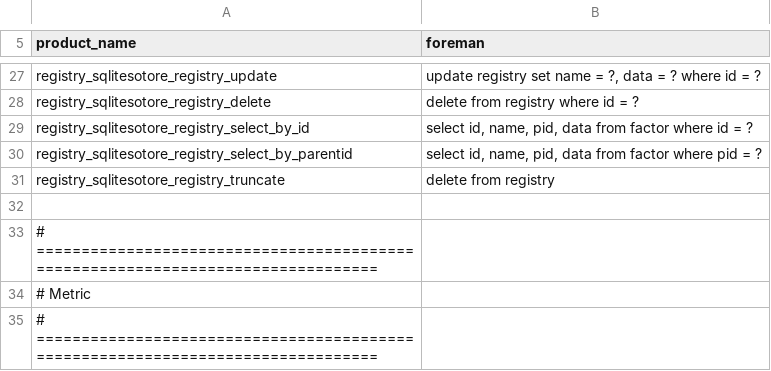
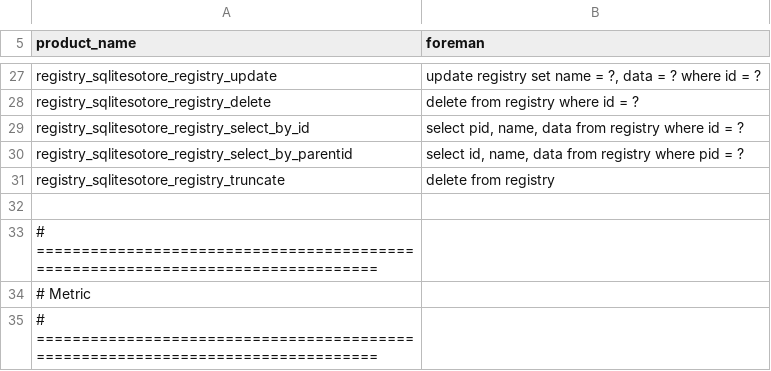
Before and after one commit to cybergarage/foreman-cc, a CSV file: include/foreman/constants.csv, drawn as a sheet; only a part is shown, gaps mark what is left out.

```diff
--- a/include/foreman/constants.csv
+++ b/include/foreman/constants.csv
@@ -28,4 +28,4 @@ registry_sqlitesotore_registry_update,"update registry set name = ?, data = ? wh
 registry_sqlitesotore_registry_delete,"delete from registry where id = ?"
-registry_sqlitesotore_registry_select_by_id,"select id, name, pid, data from factor where id = ?"
-registry_sqlitesotore_registry_select_by_parentid,"select id, name, pid, data from factor where pid = ?"
+registry_sqlitesotore_registry_select_by_id,"select pid, name, data from registry where id = ?"
+registry_sqlitesotore_registry_select_by_parentid,"select id, name, data from registry where pid = ?"
 registry_sqlitesotore_registry_truncate,"delete from registry"
```
Also changed, not shown: 14 other files.
